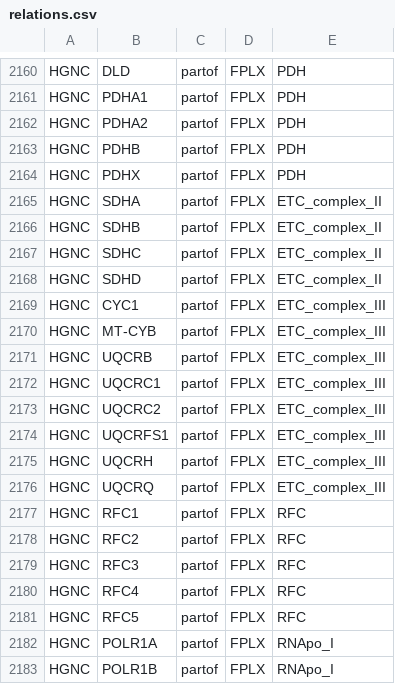
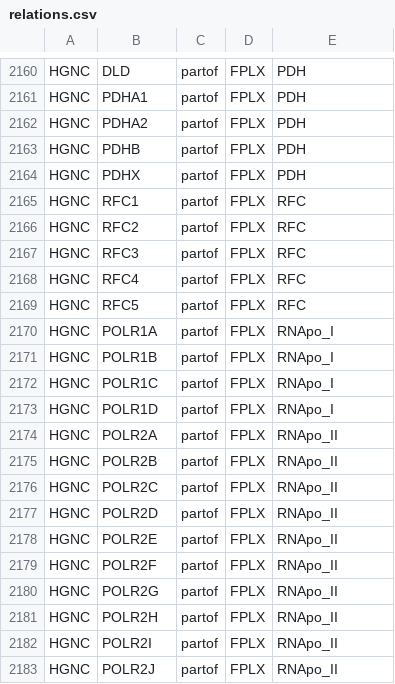
Before and after one commit to johnbachman/famplex, a CSV file: relations.csv, drawn as a sheet; only a part is shown, gaps mark what is left out; the shorter side is filled out with more unchanged rows.

Commit message:
Merge ETC_complex with Mito_Complex

```diff
--- a/relations.csv
+++ b/relations.csv
@@ -2164,14 +2164,2 @@ HGNC,PDHB,partof,FPLX,PDH
 HGNC,PDHX,partof,FPLX,PDH
-HGNC,SDHA,partof,FPLX,ETC_complex_II
-HGNC,SDHB,partof,FPLX,ETC_complex_II
-HGNC,SDHC,partof,FPLX,ETC_complex_II
-HGNC,SDHD,partof,FPLX,ETC_complex_II
-HGNC,CYC1,partof,FPLX,ETC_complex_III
-HGNC,MT-CYB,partof,FPLX,ETC_complex_III
-HGNC,UQCRB,partof,FPLX,ETC_complex_III
-HGNC,UQCRC1,partof,FPLX,ETC_complex_III
-HGNC,UQCRC2,partof,FPLX,ETC_complex_III
-HGNC,UQCRFS1,partof,FPLX,ETC_complex_III
-HGNC,UQCRH,partof,FPLX,ETC_complex_III
-HGNC,UQCRQ,partof,FPLX,ETC_complex_III
 HGNC,RFC1,partof,FPLX,RFC
```
Also changed, not shown: entities.csv, equivalences.csv.
